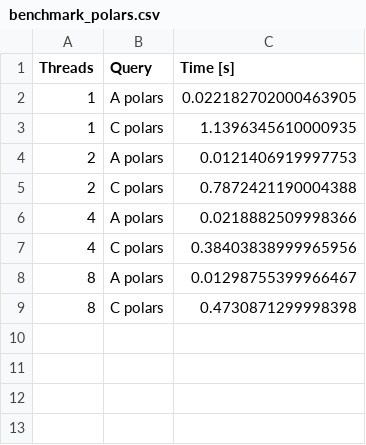
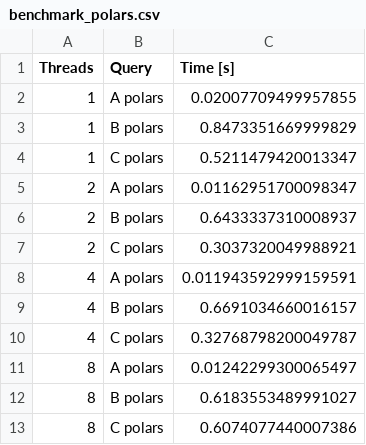
Before and after one commit to kubaurban/tbd-workshop, a CSV file: notebooks/benchmark_polars.csv, drawn as a sheet.

```diff
--- a/notebooks/benchmark_polars.csv
+++ b/notebooks/benchmark_polars.csv
@@ -1,9 +1,13 @@
 Threads,Query,Time [s]
-1,A polars,0.022182702000463905
-1,C polars,1.1396345610000935
-2,A polars,0.0121406919997753
-2,C polars,0.7872421190004388
-4,A polars,0.0218882509998366
-4,C polars,0.38403838999965956
-8,A polars,0.01298755399966467
-8,C polars,0.4730871299998398
+1,A polars,0.02007709499957855
+1,B polars,0.8473351669999829
+1,C polars,0.5211479420013347
+2,A polars,0.01162951700098347
+2,B polars,0.6433337310008937
+2,C polars,0.3037320049988921
+4,A polars,0.011943592999159591
+4,B polars,0.6691034660016157
+4,C polars,0.32768798200049787
+8,A polars,0.01242299300065497
+8,B polars,0.6183553489991027
+8,C polars,0.6074077440007386
```
Also changed, not shown: 2 other files.
